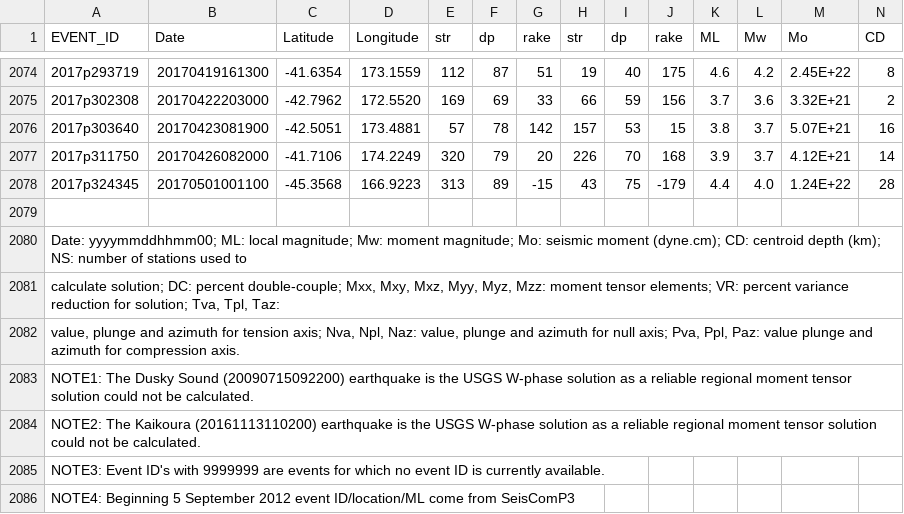
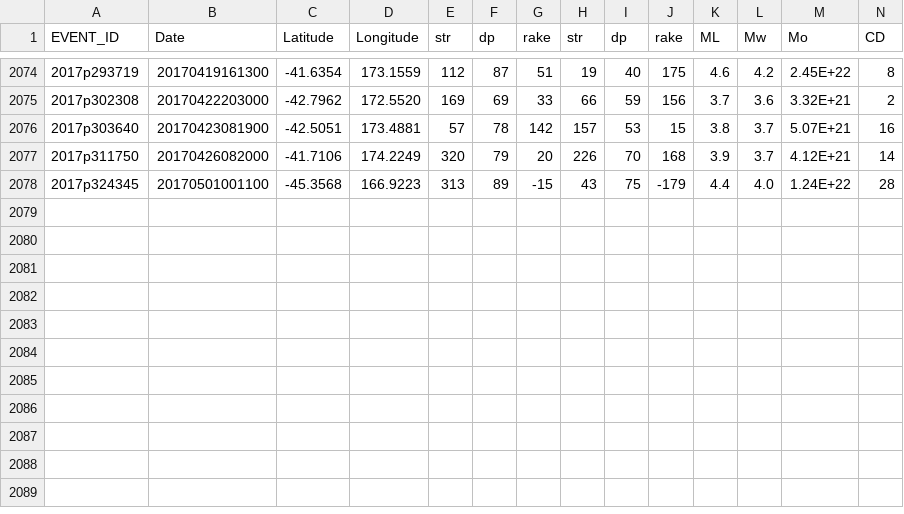
Before and after one commit to quiffman/data, a CSV file: CMT/data.csv, drawn as a sheet; only a part is shown, gaps mark what is left out; rows hold the shown columns only; the diff names each change by its address in the sheet, - before the commit and + after, or states it on an @@ line.

Commit message:
Notes like this don't belong in the data.

```diff
--- a/CMT/data.csv
+++ b/CMT/data.csv
-row 2079: (empty)
-row 2080: Date: yyyymmddhhmm00; ML: local magnitude; Mw: moment magnitude; Mo: seismic moment (dyne.cm); CD: centroid depth (km); NS: number of stations used to
-row 2081: calculate solution; DC: percent double-couple; Mxx, Mxy, Mxz, Myy, Myz, Mzz: moment tensor elements; VR: percent variance reduction for solution; Tva, Tpl, Taz:
-row 2082: value, plunge and azimuth for tension axis; Nva, Npl, Naz: value, plunge and azimuth for null axis; Pva, Ppl, Paz: value plunge and azimuth for compression axis.
-row 2083: NOTE1: The Dusky Sound (20090715092200) earthquake is the USGS W-phase solution as a reliable regional moment tensor solution could not be calculated.
-row 2084: NOTE2: The Kaikoura (20161113110200) earthquake is the USGS W-phase solution as a reliable regional moment tensor solution could not be calculated.
-row 2085: NOTE3: Event ID's with 9999999 are events for which no event ID is currently available.
-row 2086: NOTE4: Beginning 5 September 2012 event ID/location/ML come from SeisComP3
```
Also changed, not shown: 1 other file.
